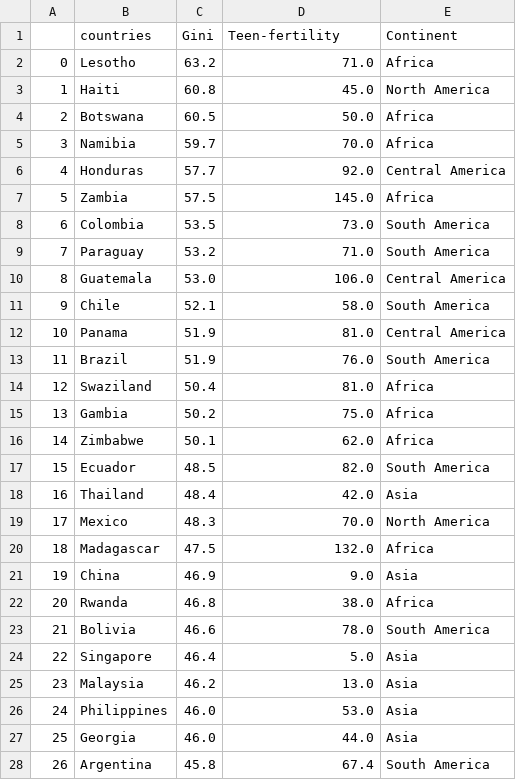
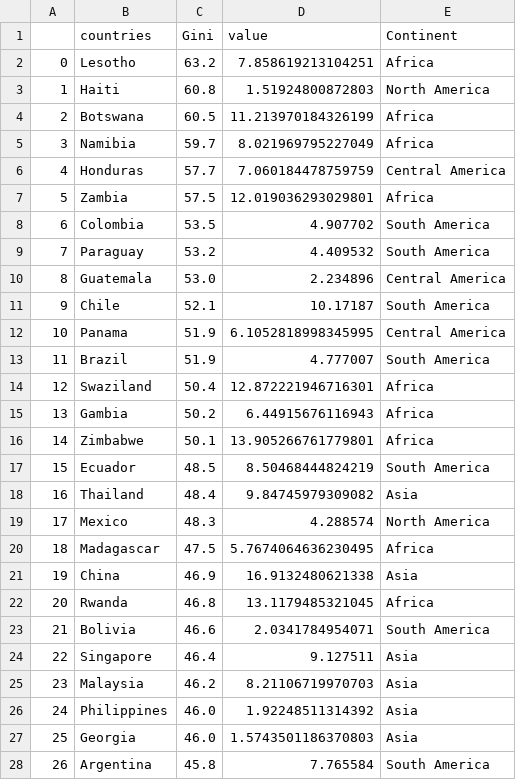
Before and after one commit to MahzadK/dataviz, a CSV file: scatter/suicide indicator age adjusted -05 extrapolated UL 2020100818b.csv, drawn as a sheet; only a part is shown; the diff covers the shown part only; the diff names each change by its address in the sheet, - before the commit and + after, or states it on an @@ line.

```diff
--- a/scatter/suicide indicator age adjusted -05 extrapolated UL 2020100818b.csv
+++ b/scatter/suicide indicator age adjusted -05 extrapolated UL 2020100818b.csv
-D1: Teen-fertility
+D1: value
-D2 (value): 71.0
+D2 (value): 7.858619213104251
-D3 (value): 45.0
+D3 (value): 1.51924800872803
-D4 (value): 50.0
+D4 (value): 11.213970184326199
-D5 (value): 70.0
+D5 (value): 8.021969795227049
-D6 (value): 92.0
+D6 (value): 7.060184478759759
-D7 (value): 145.0
+D7 (value): 12.019036293029801
-D8 (value): 73.0
+D8 (value): 4.907702
-D9 (value): 71.0
+D9 (value): 4.409532
-D10 (value): 106.0
+D10 (value): 2.234896
-D11 (value): 58.0
+D11 (value): 10.17187
-D12 (value): 81.0
+D12 (value): 6.1052818998345995
-D13 (value): 76.0
+D13 (value): 4.777007
-D14 (value): 81.0
+D14 (value): 12.872221946716301
-D15 (value): 75.0
+D15 (value): 6.44915676116943
-D16 (value): 62.0
+D16 (value): 13.905266761779801
-D17 (value): 82.0
+D17 (value): 8.50468444824219
-D18 (value): 42.0
+D18 (value): 9.84745979309082
-D19 (value): 70.0
+D19 (value): 4.288574
-D20 (value): 132.0
+D20 (value): 5.7674064636230495
-D21 (value): 9.0
+D21 (value): 16.9132480621338
-D22 (value): 38.0
+D22 (value): 13.1179485321045
-D23 (value): 78.0
+D23 (value): 2.0341784954071
-D24 (value): 5.0
+D24 (value): 9.127511
-D25 (value): 13.0
+D25 (value): 8.21106719970703
-D26 (value): 53.0
+D26 (value): 1.92248511314392
-D27 (value): 44.0
+D27 (value): 1.5743501186370803
-D28 (value): 67.4
+D28 (value): 7.765584
```
Also changed, not shown: 2 removed rows, 90 edited cells and row numbers in column A elsewhere in this file, scatter/Child-All cause.csv, scatter/Indicator_Poverty headcount ratio at $2 a day (PPP) (% of population).csv, 40 other files.
